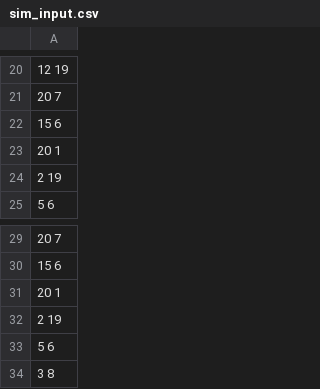
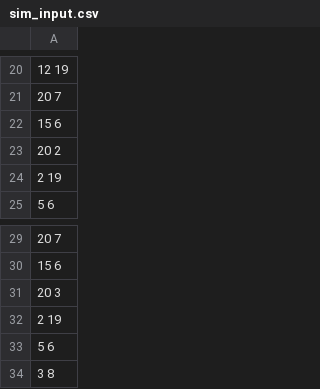
Before and after one commit to MatthewDiMarco/lift-simulator, a CSV file: sim_input.csv, drawn as a sheet; only a part is shown, gaps mark what is left out.

```diff
--- a/sim_input.csv
+++ b/sim_input.csv
@@ -22,3 +22,3 @@
 15 6
-20 1
+20 2
 2 19
@@ -30,3 +30,3 @@
 15 6
-20 1
+20 3
 2 19
```
Also changed, not shown: 3 other files.
